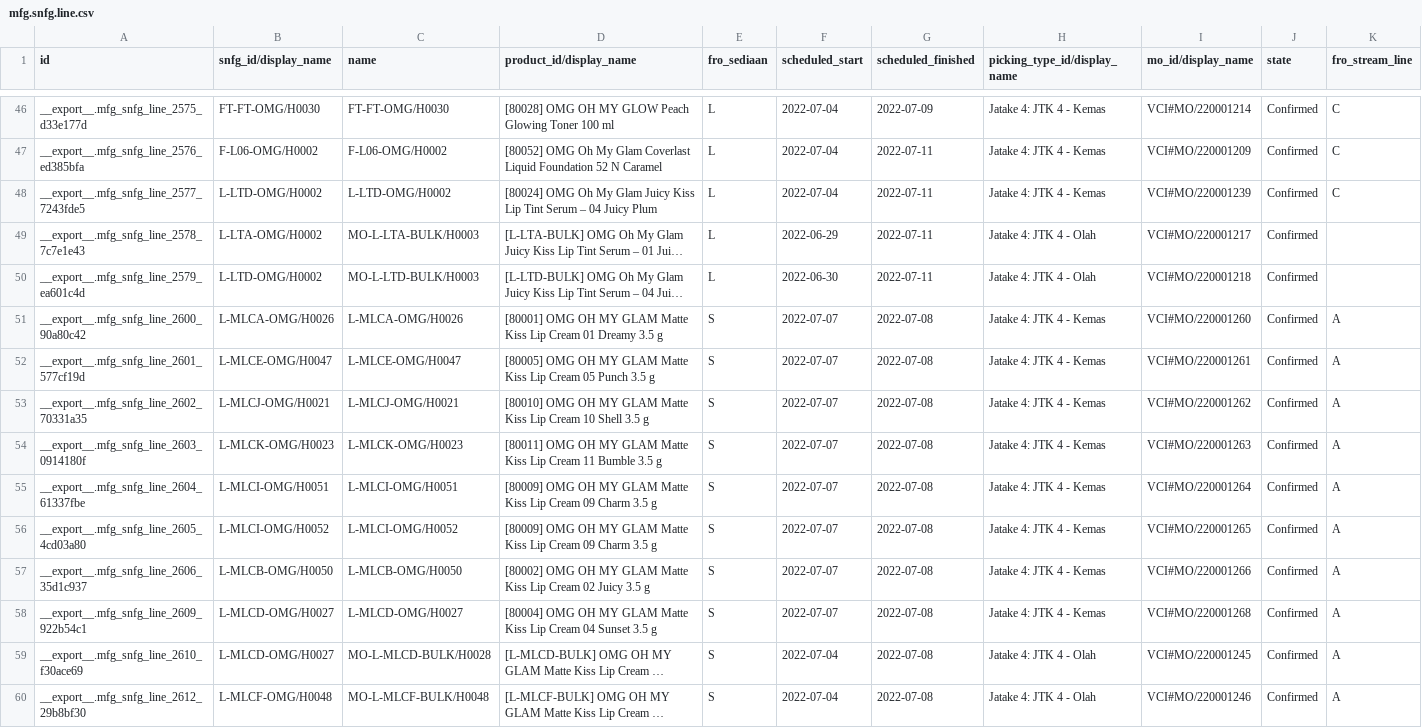
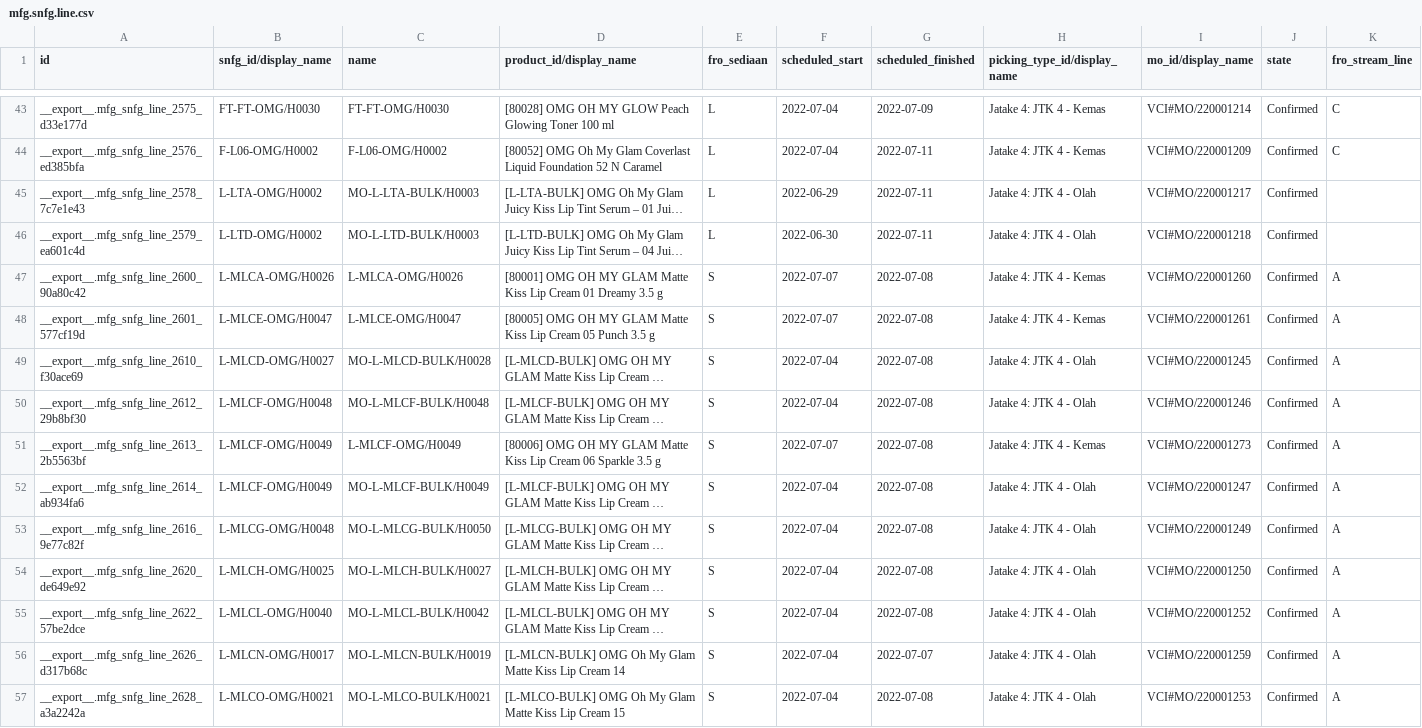
Before and after one commit to adifher/files, a CSV file: PARAGON/MO/mfg.snfg.line.csv, drawn as a sheet; only a part is shown, gaps mark what is left out; the shorter side is filled out with more unchanged rows; long unchanged cells end in …; the diff covers the shown part only; the diff names each change by its address in the sheet, - before the commit and + after, or states it on an @@ line.

```diff
--- a/PARAGON/MO/mfg.snfg.line.csv
+++ b/PARAGON/MO/mfg.snfg.line.csv
-row 48: __export__.mfg_snfg_line_2577_7243fde5 | L-LTD-OMG/H0002 | L-LTD-OMG/H0002 | [80024] OMG Oh My Glam Juicy Kiss Lip Tint Serum – 04 Juicy Plum | L | 2022-07-04 | 2022-07-11 | Jatake 4: JTK 4 - Kemas | VCI#MO/220001239 | Confirmed | C
-row 53: __export__.mfg_snfg_line_2602_70331a35 | L-MLCJ-OMG/H0021 | L-MLCJ-OMG/H0021 | [80010] OMG OH MY GLAM Matte Kiss Lip Cream 10 Shell 3.5 g | S | 2022-07-07 | 2022-07-08 | Jatake 4: JTK 4 - Kemas | VCI#MO/220001262 | Confirmed | A
-row 54: __export__.mfg_snfg_line_2603_0914180f | L-MLCK-OMG/H0023 | L-MLCK-OMG/H0023 | [80011] OMG OH MY GLAM Matte Kiss Lip Cream 11 Bumble 3.5 g | S | 2022-07-07 | 2022-07-08 | Jatake 4: JTK 4 - Kemas | VCI#MO/220001263 | Confirmed | A
-row 55: __export__.mfg_snfg_line_2604_61337fbe | L-MLCI-OMG/H0051 | L-MLCI-OMG/H0051 | [80009] OMG OH MY GLAM Matte Kiss Lip Cream 09 Charm 3.5 g | S | 2022-07-07 | 2022-07-08 | Jatake 4: JTK 4 - Kemas | VCI#MO/220001264 | Confirmed | A
-row 56: __export__.mfg_snfg_line_2605_4cd03a80 | L-MLCI-OMG/H0052 | L-MLCI-OMG/H0052 | [80009] OMG OH MY GLAM Matte Kiss Lip Cream 09 Charm 3.5 g | S | 2022-07-07 | 2022-07-08 | Jatake 4: JTK 4 - Kemas | VCI#MO/220001265 | Confirmed | A
-row 57: __export__.mfg_snfg_line_2606_35d1c937 | L-MLCB-OMG/H0050 | L-MLCB-OMG/H0050 | [80002] OMG OH MY GLAM Matte Kiss Lip Cream 02 Juicy 3.5 g | S | 2022-07-07 | 2022-07-08 | Jatake 4: JTK 4 - Kemas | VCI#MO/220001266 | Confirmed | A
-row 58: __export__.mfg_snfg_line_2609_922b54c1 | L-MLCD-OMG/H0027 | L-MLCD-OMG/H0027 | [80004] OMG OH MY GLAM Matte Kiss Lip Cream 04 Sunset 3.5 g | S | 2022-07-07 | 2022-07-08 | Jatake 4: JTK 4 - Kemas | VCI#MO/220001268 | Confirmed | A
```
Also changed, not shown: 6 removed rows elsewhere in this file, 1 other file.
